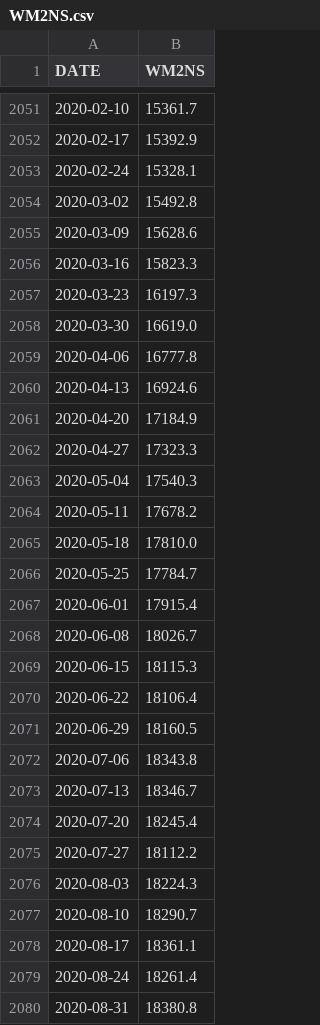
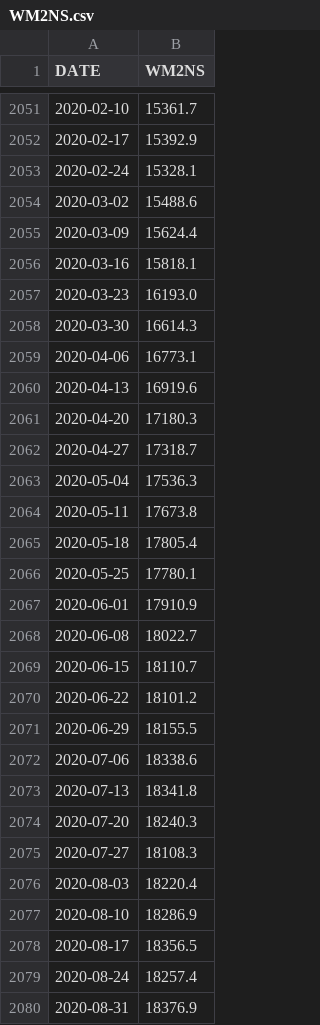
Before and after one commit to bekisz/chain-intelligence, a CSV file: data/WM2NS.csv, drawn as a sheet; only a part is shown, gaps mark what is left out; the diff covers the shown part only.

```diff
--- a/data/WM2NS.csv
+++ b/data/WM2NS.csv
@@ -2053,28 +2053,28 @@ DATE,WM2NS
 2020-02-24,15328.1
-2020-03-02,15492.8
-2020-03-09,15628.6
-2020-03-16,15823.3
-2020-03-23,16197.3
-2020-03-30,16619.0
-2020-04-06,16777.8
-2020-04-13,16924.6
-2020-04-20,17184.9
-2020-04-27,17323.3
-2020-05-04,17540.3
-2020-05-11,17678.2
-2020-05-18,17810.0
-2020-05-25,17784.7
-2020-06-01,17915.4
-2020-06-08,18026.7
-2020-06-15,18115.3
-2020-06-22,18106.4
-2020-06-29,18160.5
-2020-07-06,18343.8
-2020-07-13,18346.7
-2020-07-20,18245.4
-2020-07-27,18112.2
-2020-08-03,18224.3
-2020-08-10,18290.7
-2020-08-17,18361.1
-2020-08-24,18261.4
-2020-08-31,18380.8
+2020-03-02,15488.6
+2020-03-09,15624.4
+2020-03-16,15818.1
+2020-03-23,16193.0
+2020-03-30,16614.3
+2020-04-06,16773.1
+2020-04-13,16919.6
+2020-04-20,17180.3
+2020-04-27,17318.7
+2020-05-04,17536.3
+2020-05-11,17673.8
+2020-05-18,17805.4
+2020-05-25,17780.1
+2020-06-01,17910.9
+2020-06-08,18022.7
+2020-06-15,18110.7
+2020-06-22,18101.2
+2020-06-29,18155.5
+2020-07-06,18338.6
+2020-07-13,18341.8
+2020-07-20,18240.3
+2020-07-27,18108.3
+2020-08-03,18220.4
+2020-08-10,18286.9
+2020-08-17,18356.5
+2020-08-24,18257.4
+2020-08-31,18376.9
```
Also changed, not shown: 9 added rows and 118 edited cells elsewhere in this file, 11 other files.
